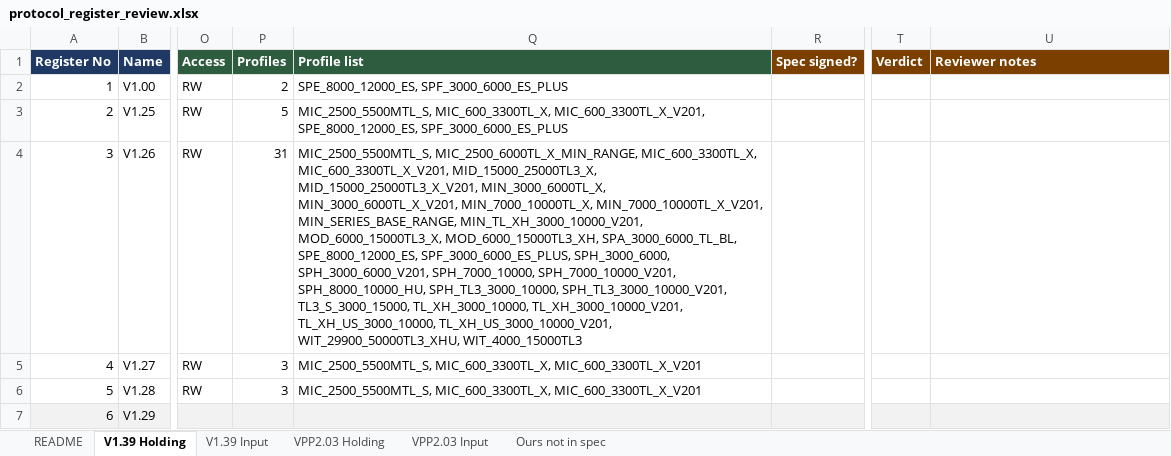
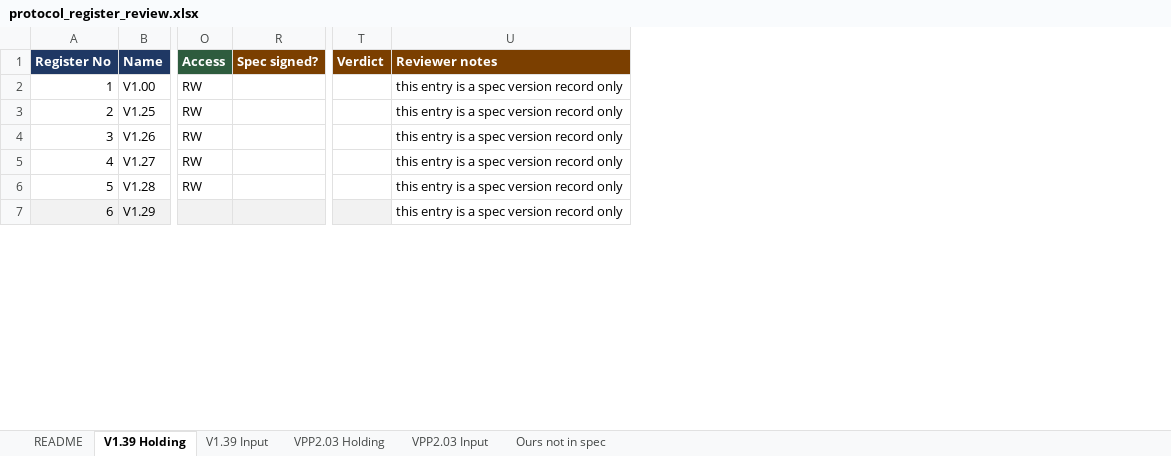
Before and after one commit to 0xAHA/Growatt_ModbusTCP, an Excel workbook: Protocols/protocol_register_review.xlsx, sheet V1.39 Holding, drawn as a sheet; only a part is shown, gaps mark what is left out; values as stored, in another font and other column widths than the file's, no borders; removed rows and columns are numbered as before the commit, all else as after; the diff covers the shown part only; the diff names each change by its address in the sheet, - before the commit and + after, or states it on an @@ line.

```diff
--- a/Protocols/protocol_register_review.xlsx (sheet V1.39 Holding)
+++ b/Protocols/protocol_register_review.xlsx (sheet V1.39 Holding)
@@ column P (Profiles) hidden, rows 2-6: 2 | 5 | 31 | 3 | 3 @@
@@ column Q (Profile list) hidden, rows 2-6: SPE_8000_12000_ES, SPF_3000_6000_ES_PLUS | MIC_2500_5500MTL_S, MIC_600_3300TL_X, MIC_600_3300TL_X_V201, SPE_8000_12000_ES, SPF_3000_6000_ES_PLUS | MIC_2500_5500MTL_S, MIC_2500_6000TL_X_MIN_RANGE, MIC_600_3300TL_X, MIC_600_3300TL_X_V201, MID_15000_25000TL3_X, MID_15000_25000TL3_X_V201, MIN_3000_6000TL_X, MIN_3000_6000TL_X_V201, MIN_7000_10000TL_X, MIN_7000_10000TL_X_V201, MIN_SERIES_BASE_RANGE, MIN_TL_XH_3000_10000_V201, MOD_6000_15000TL3_X, MOD_6000_15000TL3_XH, SPA_3000_6000_TL_BL, SPE_8000_12000_ES, SPF_3000_6000_ES_PLUS, SPH_3000_6000, SPH_3000_6000_V201, SPH_7000_10000, SPH_7000_10000_V201, SPH_8000_10000_HU, SPH_TL3_3000_10000, SPH_TL3_3000_10000_V201, TL3_S_3000_15000, TL_XH_3000_10000, TL_XH_3000_10000_V201, TL_XH_US_3000_10000, TL_XH_US_3000_10000_V201, WIT_29900_50000TL3_XHU, WIT_4000_15000TL3 | MIC_2500_5500MTL_S, MIC_600_3300TL_X, MIC_600_3300TL_X_V201 | MIC_2500_5500MTL_S, MIC_600_3300TL_X, MIC_600_3300TL_X_V201 @@
-U2:U7 (Reviewer notes): (empty)
+U2:U7 (Reviewer notes): this entry is a spec version record only
-U7 fill: #F2F2F2
+U7 fill: none
```
Also changed, not shown: 2 added rows, 24 edited cells and cell formats elsewhere in this sheet, 3 other files.
